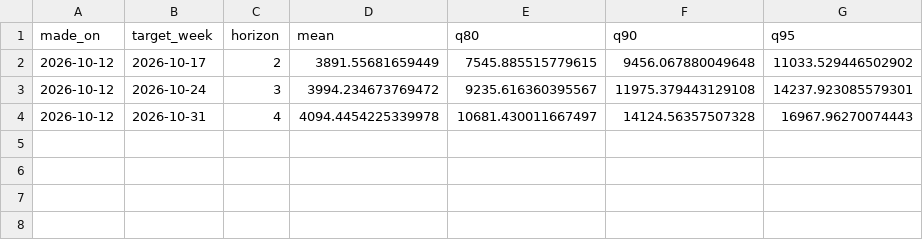
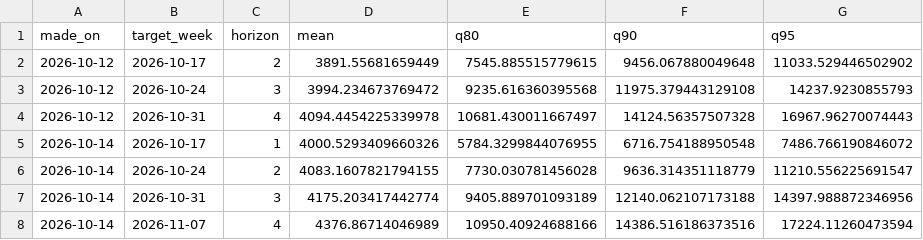
Before and after one commit to preyashipoddar/flu-admissions-forecast, a CSV file: data/predictions.csv, drawn as a sheet.

```diff
--- a/data/predictions.csv
+++ b/data/predictions.csv
@@ -2,3 +2,7 @@ made_on,target_week,horizon,mean,q80,q90,q95
 2026-10-12,2026-10-17,2,3891.55681659449,7545.885515779615,9456.067880049648,11033.529446502902
-2026-10-12,2026-10-24,3,3994.234673769472,9235.616360395567,11975.379443129108,14237.923085579301
+2026-10-12,2026-10-24,3,3994.234673769472,9235.616360395568,11975.379443129108,14237.9230855793
 2026-10-12,2026-10-31,4,4094.4454225339978,10681.430011667497,14124.56357507328,16967.96270074443
+2026-10-14,2026-10-17,1,4000.5293409660326,5784.3299844076955,6716.754188950548,7486.766190846072
+2026-10-14,2026-10-24,2,4083.1607821794155,7730.030781456028,9636.314351118779,11210.556225691547
+2026-10-14,2026-10-31,3,4175.203417442774,9405.889701093189,12140.062107173188,14397.988872346956
+2026-10-14,2026-11-07,4,4376.86714046989,10950.40924688166,14386.516186373516,17224.11260473594
```
